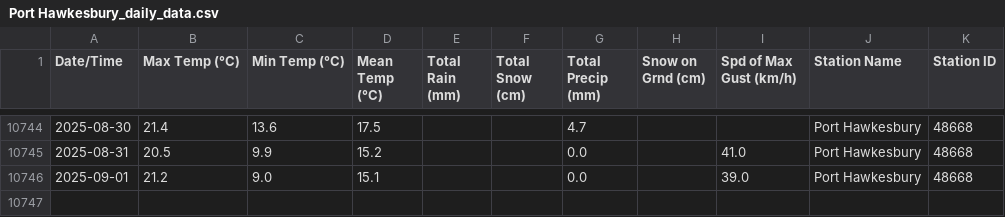
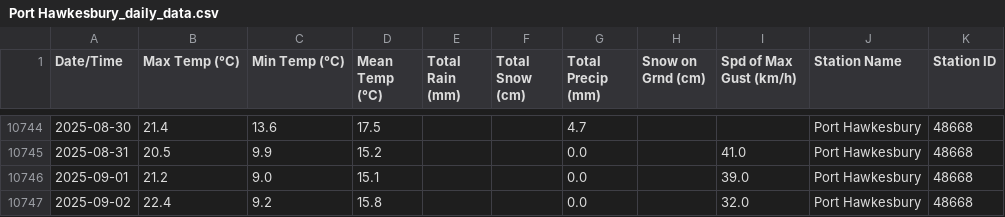
Before and after one commit to robertgwx/atl-climate-viewer, a CSV file: climate_data/NS/Port Hawkesbury_daily_data.csv, drawn as a sheet; only a part is shown, gaps mark what is left out.

```diff
--- a/climate_data/NS/Port Hawkesbury_daily_data.csv
+++ b/climate_data/NS/Port Hawkesbury_daily_data.csv
@@ -10746 +10746,2 @@ Date/Time,Max Temp (°C),Min Temp (°C),Mean Temp (°C),Total Rain (mm),Total Sn
 2025-09-01,21.2,9.0,15.1,,,0.0,,39.0,Port Hawkesbury,48668
+2025-09-02,22.4,9.2,15.8,,,0.0,,32.0,Port Hawkesbury,48668
```
Also changed, not shown: climate_data/NL/Grates Cove_daily_data.csv, climate_data/NL/Mary's Harbour_daily_data.csv, 47 other files.
